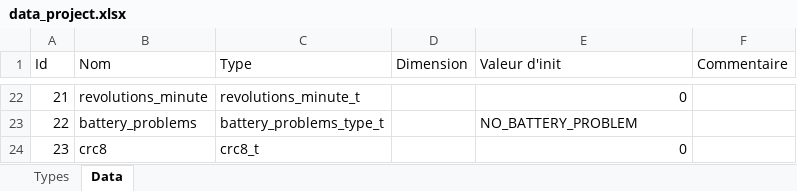
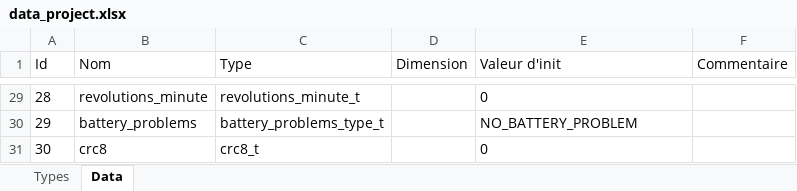
Before and after one commit to abaivel/Projet_HSI, an Excel workbook: data_project.xlsx, sheet Data, drawn as a sheet; only a part is shown, gaps mark what is left out; values as stored, in another font and other column widths than the file's, no borders; addresses are those after the commit; the diff covers the shown part only; the diff names each change by its address in the sheet, - before the commit and + after, or states it on an @@ line.

```diff
--- a/data_project.xlsx (sheet Data)
+++ b/data_project.xlsx (sheet Data)
@@ column A (Id) renumbered from row 23 down @@
-E29 alignment: right
+E29 alignment: left
-E31 alignment: right
+E31 alignment: left
```
Also changed, not shown: 7 added rows and cell formats elsewhere in this sheet, 4 other files.
